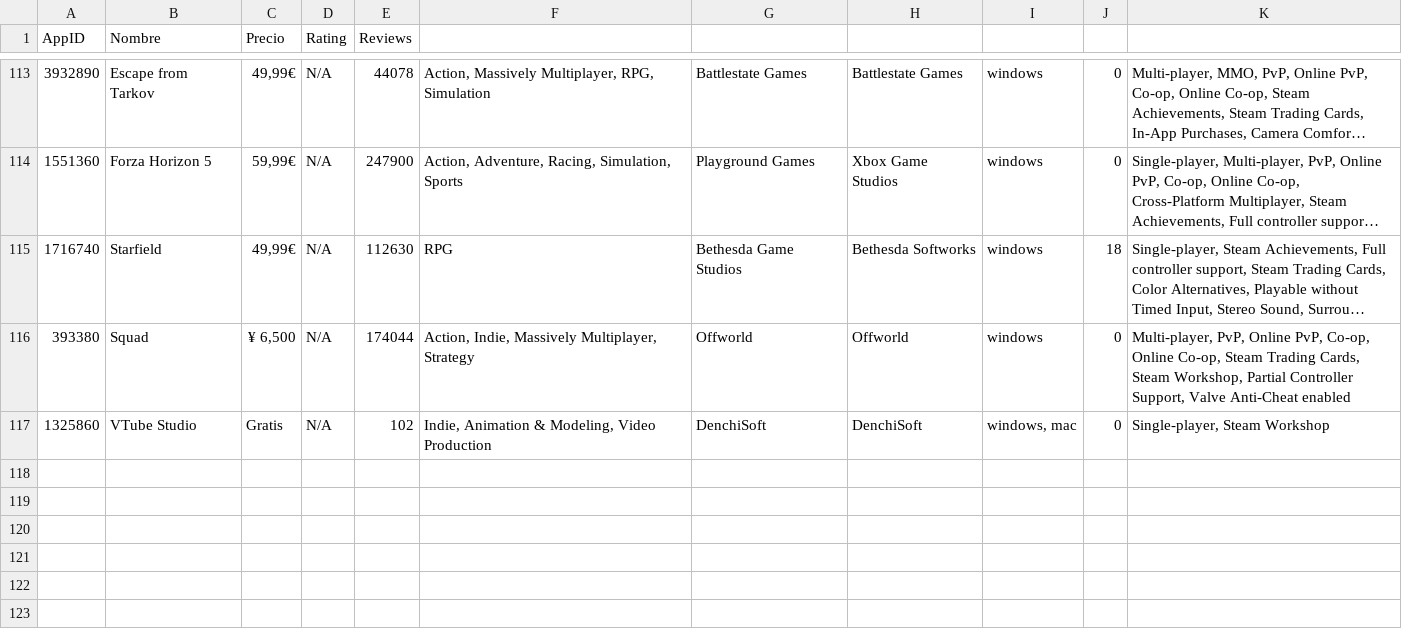
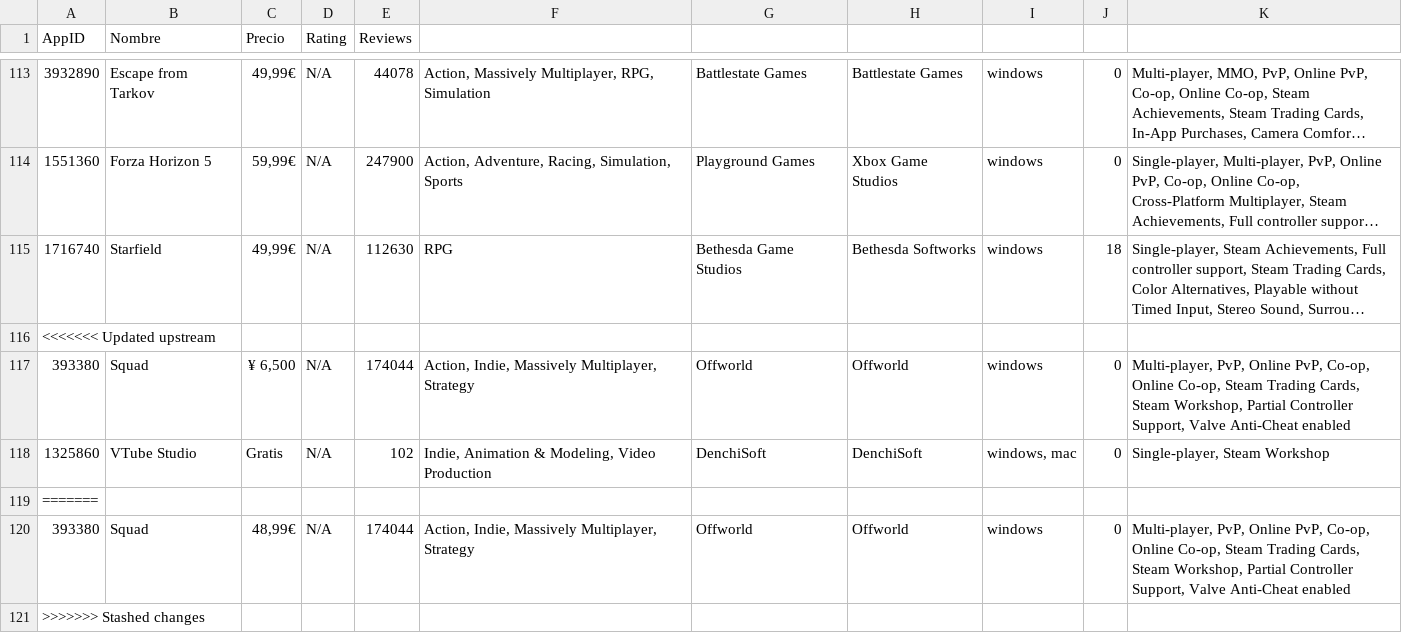
Before and after one commit to PabloOR58/spvj, a CSV file: Clean/detalles_juegos.csv, drawn as a sheet; only a part is shown, gaps mark what is left out; long unchanged cells end in …; the diff names each change by its address in the sheet, - before the commit and + after, or states it on an @@ line.

```diff
--- a/Clean/detalles_juegos.csv
+++ b/Clean/detalles_juegos.csv
+row 116: <<<<<<< Updated upstream
+row 119: =======
+row 120: 393380 | Squad | 48,99€ | N/A | 174044 | Action, Indie, Massively Multiplayer, Strategy | Offworld | Offworld | windows | 0 | Multi-player, PvP, Online PvP, Co-op, Online Co-op, Steam Trading Cards, Steam Workshop, Partial Controller Support, Valve Anti-Cheat enabled
+row 121: >>>>>>> Stashed changes
```
Also changed, not shown: Clean/Top_vendidos.csv.
